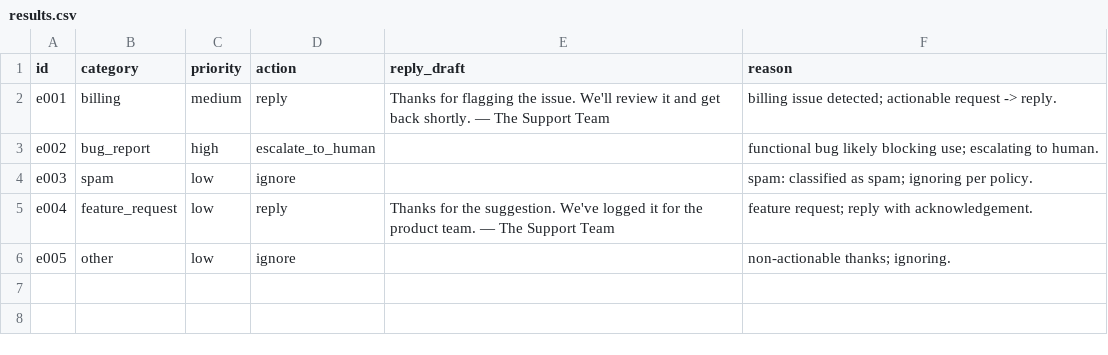
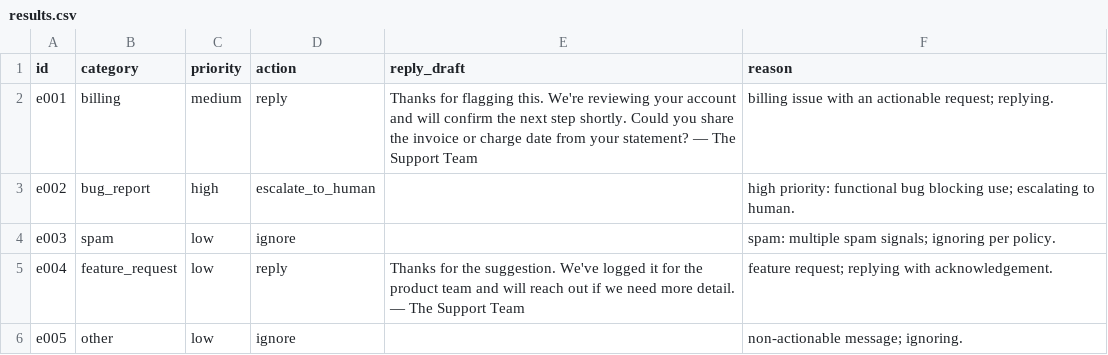
Before and after one commit to aashutosh-yadav/email-triage-agent, a CSV file: results.csv, drawn as a sheet.

```diff
--- a/results.csv
+++ b/results.csv
@@ -1,6 +1,6 @@
 id,category,priority,action,reply_draft,reason
-e001,billing,medium,reply,Thanks for flagging the issue. We'll review it and get back shortly. — The Support Team,billing issue detected; actionable request -> reply.
-e002,bug_report,high,escalate_to_human,,functional bug likely blocking use; escalating to human.
-e003,spam,low,ignore,,spam: classified as spam; ignoring per policy.
-e004,feature_request,low,reply,Thanks for the suggestion. We've logged it for the product team. — The Support Team,feature request; reply with acknowledgement.
-e005,other,low,ignore,,non-actionable thanks; ignoring.
+e001,billing,medium,reply,Thanks for flagging this. We're reviewing your account and will confirm the next step shortly. Could you share the invoice or charge date from your statement? — The Support Team,billing issue with an actionable request; replying.
+e002,bug_report,high,escalate_to_human,,high priority: functional bug blocking use; escalating to human.
+e003,spam,low,ignore,,spam: multiple spam signals; ignoring per policy.
+e004,feature_request,low,reply,Thanks for the suggestion. We've logged it for the product team and will reach out if we need more detail. — The Support Team,feature request; replying with acknowledgement.
+e005,other,low,ignore,,non-actionable message; ignoring.
```
Also changed, not shown: 12 other files.
